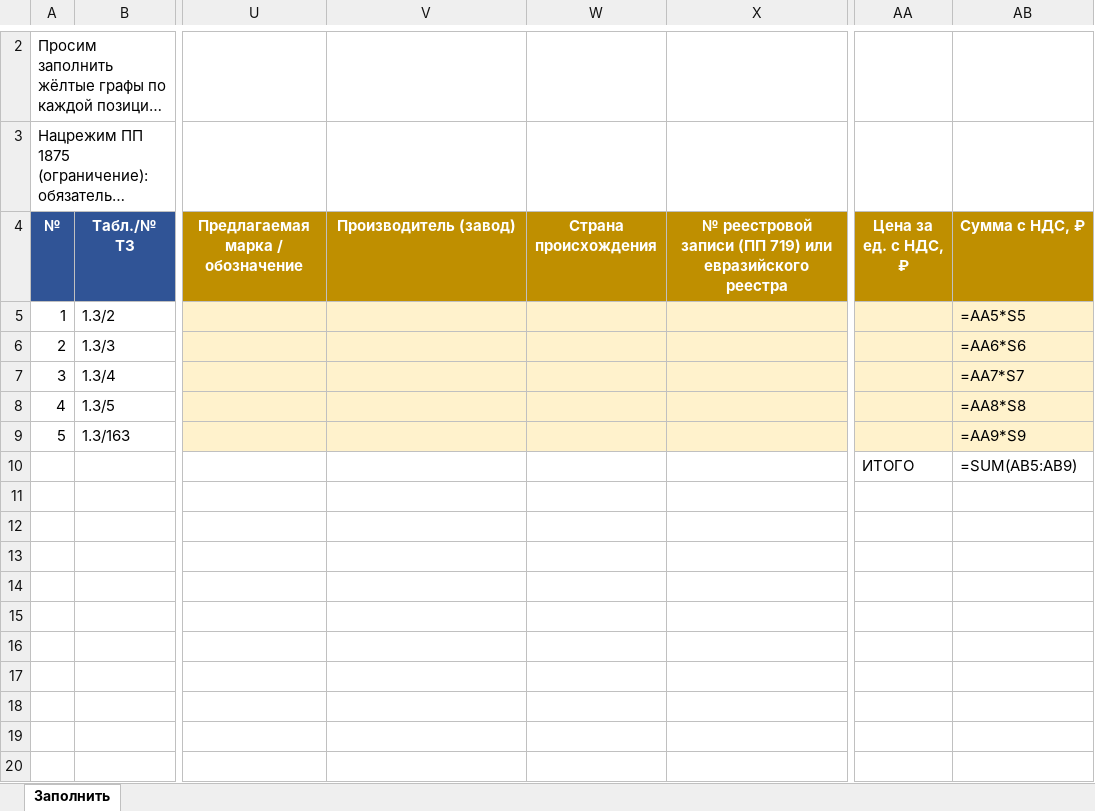
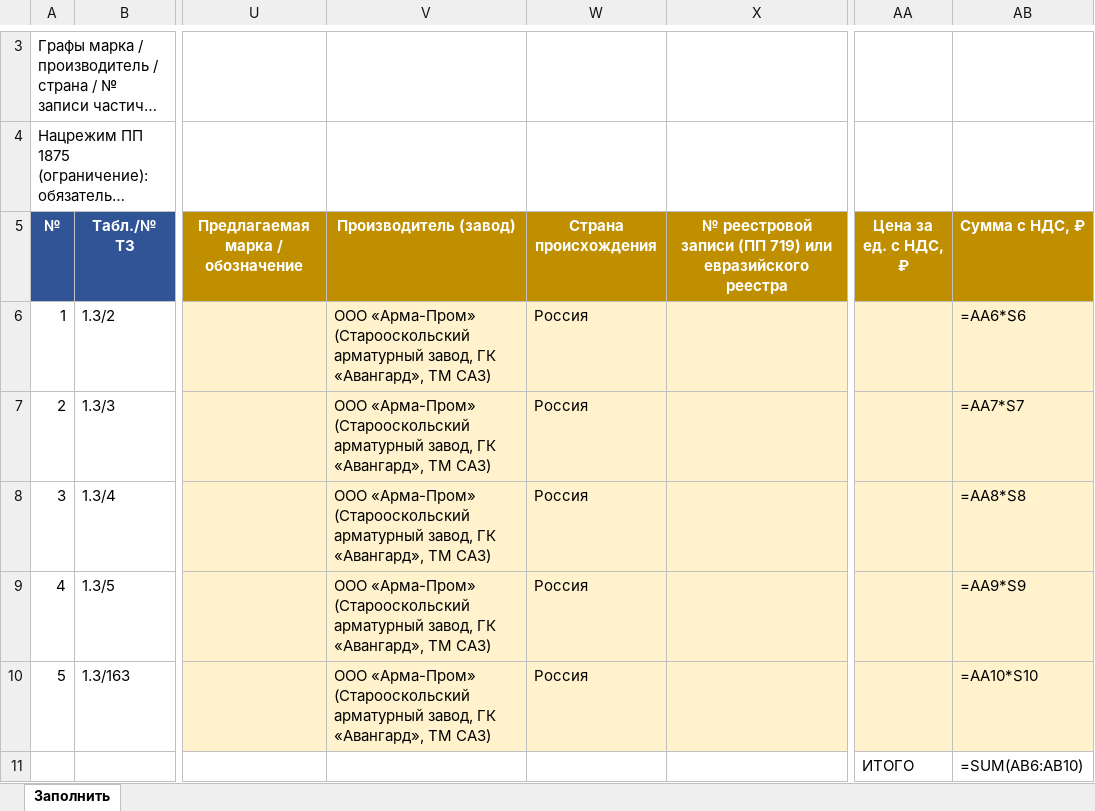
Before and after one commit to arorlov93/Tender-RUS-, an Excel workbook: KAMCHATKA_ZAPOLNENIE/07_ООО_Арма-Пром.xlsx, sheet Заполнить, drawn as a sheet; only a part is shown, gaps mark what is left out; long unchanged cells end in …; values as stored, in another font and other column widths than the file's, no borders; formulas without a stored value are shown as written; addresses are those after the commit; the diff covers the shown part only; the diff names each change by its address in the sheet, - before the commit and + after, or states it on an @@ line.

```diff
--- a/KAMCHATKA_ZAPOLNENIE/07_ООО_Арма-Пром.xlsx (sheet Заполнить)
+++ b/KAMCHATKA_ZAPOLNENIE/07_ООО_Арма-Пром.xlsx (sheet Заполнить)
@@ column A (№) renumbered between rows 2 and 3 @@
-V6:V10 (Производитель (завод)): (empty)
+V6:V10 (Производитель (завод)): ООО «Арма-Пром» (Старооскольский арматурный завод, ГК «Авангард», ТМ САЗ)
-W6:W10 (Страна происхождения): (empty)
+W6:W10 (Страна происхождения): Россия
-AB6 (Сумма с НДС, ₽): =AA5*S5
+AB6 (Сумма с НДС, ₽): =AA6*S6
-AB7 (Сумма с НДС, ₽): =AA6*S6
+AB7 (Сумма с НДС, ₽): =AA7*S7
-AB8 (Сумма с НДС, ₽): =AA7*S7
+AB8 (Сумма с НДС, ₽): =AA8*S8
-AB9 (Сумма с НДС, ₽): =AA8*S8
+AB9 (Сумма с НДС, ₽): =AA9*S9
-AB10 (Сумма с НДС, ₽): =AA9*S9
+AB10 (Сумма с НДС, ₽): =AA10*S10
-AB11 (Сумма с НДС, ₽): =SUM(AB5:AB9)
+AB11 (Сумма с НДС, ₽): =SUM(AB6:AB10)
```
Also changed, not shown: 1 added row and cell formats elsewhere in this sheet, KAMCHATKA_ZAPOLNENIE/01_ООО_ЧелябинскСпецГражданСтрой_ЛД_Прайд.xlsx, KAMCHATKA_ZAPOLNENIE/02_ООО_ДН_РУ.xlsx, 26 other files.
